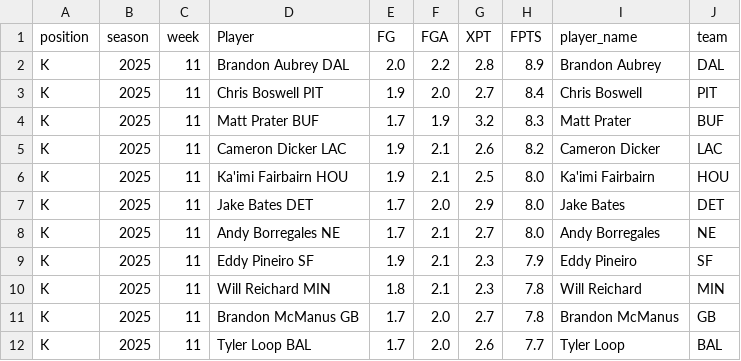
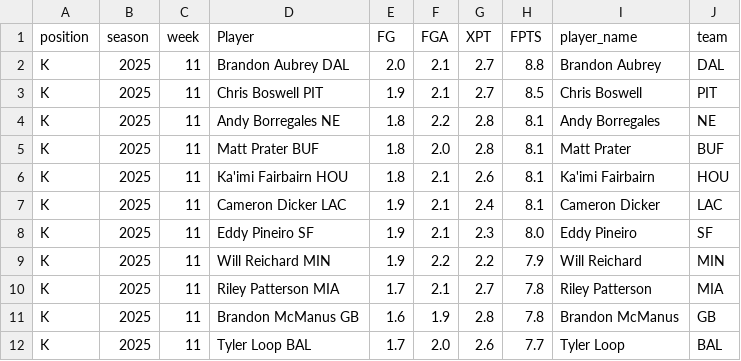
Before and after one commit to KoBeWa/fantasypros-projections, a CSV file: data/2025/week_current/k.csv, drawn as a sheet; only a part is shown; the diff covers the shown part only.

```diff
--- a/data/2025/week_current/k.csv
+++ b/data/2025/week_current/k.csv
@@ -1,12 +1,12 @@
 position,season,week,Player,FG,FGA,XPT,FPTS,player_name,team
-K,2025,11,Brandon Aubrey DAL,2.0,2.2,2.8,8.9,Brandon Aubrey,DAL
-K,2025,11,Chris Boswell PIT,1.9,2.0,2.7,8.4,Chris Boswell,PIT
-K,2025,11,Matt Prater BUF,1.7,1.9,3.2,8.3,Matt Prater,BUF
-K,2025,11,Cameron Dicker LAC,1.9,2.1,2.6,8.2,Cameron Dicker,LAC
-K,2025,11,Ka'imi Fairbairn HOU,1.9,2.1,2.5,8.0,Ka'imi Fairbairn,HOU
-K,2025,11,Jake Bates DET,1.7,2.0,2.9,8.0,Jake Bates,DET
-K,2025,11,Andy Borregales NE,1.7,2.1,2.7,8.0,Andy Borregales,NE
-K,2025,11,Eddy Pineiro SF,1.9,2.1,2.3,7.9,Eddy Pineiro,SF
-K,2025,11,Will Reichard MIN,1.8,2.1,2.3,7.8,Will Reichard,MIN
-K,2025,11,Brandon McManus GB,1.7,2.0,2.7,7.8,Brandon McManus,GB
+K,2025,11,Brandon Aubrey DAL,2.0,2.1,2.7,8.8,Brandon Aubrey,DAL
+K,2025,11,Chris Boswell PIT,1.9,2.1,2.7,8.5,Chris Boswell,PIT
+K,2025,11,Andy Borregales NE,1.8,2.2,2.8,8.1,Andy Borregales,NE
+K,2025,11,Matt Prater BUF,1.8,2.0,2.8,8.1,Matt Prater,BUF
+K,2025,11,Ka'imi Fairbairn HOU,1.8,2.1,2.6,8.1,Ka'imi Fairbairn,HOU
+K,2025,11,Cameron Dicker LAC,1.9,2.1,2.4,8.1,Cameron Dicker,LAC
+K,2025,11,Eddy Pineiro SF,1.9,2.1,2.3,8.0,Eddy Pineiro,SF
+K,2025,11,Will Reichard MIN,1.9,2.2,2.2,7.9,Will Reichard,MIN
+K,2025,11,Riley Patterson MIA,1.7,2.1,2.7,7.8,Riley Patterson,MIA
+K,2025,11,Brandon McManus GB,1.6,1.9,2.8,7.8,Brandon McManus,GB
 K,2025,11,Tyler Loop BAL,1.7,2.0,2.6,7.7,Tyler Loop,BAL
```
Also changed, not shown: 4 added rows, 3 removed rows and 58 edited cells elsewhere in this file, data/2025/week_current/dst.csv, data/2025/week_current/qb.csv, 3 other files.
